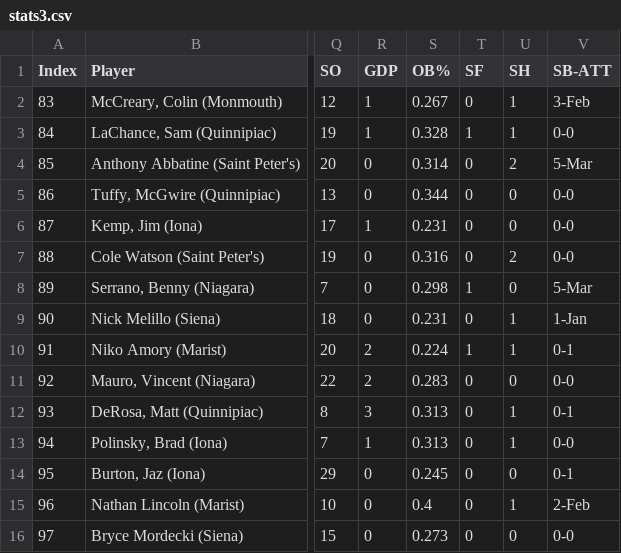
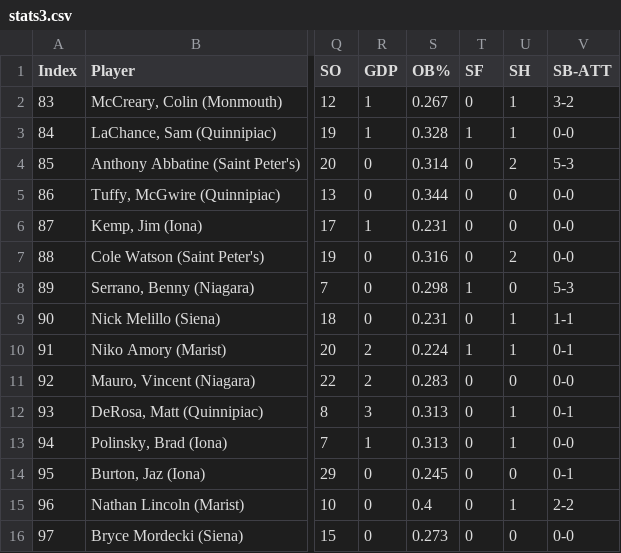
Before and after one commit to MicahlDeRosa/Baseball_stats, a CSV file: stats3.csv, drawn as a sheet; only a part is shown, gaps mark what is left out; the diff names each change by its address in the sheet, - before the commit and + after, or states it on an @@ line.

Commit message:
looking at more tables and graphs to better understand data and take a closer look at the players

```diff
--- a/stats3.csv
+++ b/stats3.csv
-V2 (SB-ATT): 3-Feb
+V2 (SB-ATT): 3-2
-V4 (SB-ATT): 5-Mar
+V4 (SB-ATT): 5-3
-V8 (SB-ATT): 5-Mar
+V8 (SB-ATT): 5-3
-V9 (SB-ATT): 1-Jan
+V9 (SB-ATT): 1-1
-V15 (SB-ATT): 2-Feb
+V15 (SB-ATT): 2-2
```
Also changed, not shown: stats_2.csv, 1 other file.
